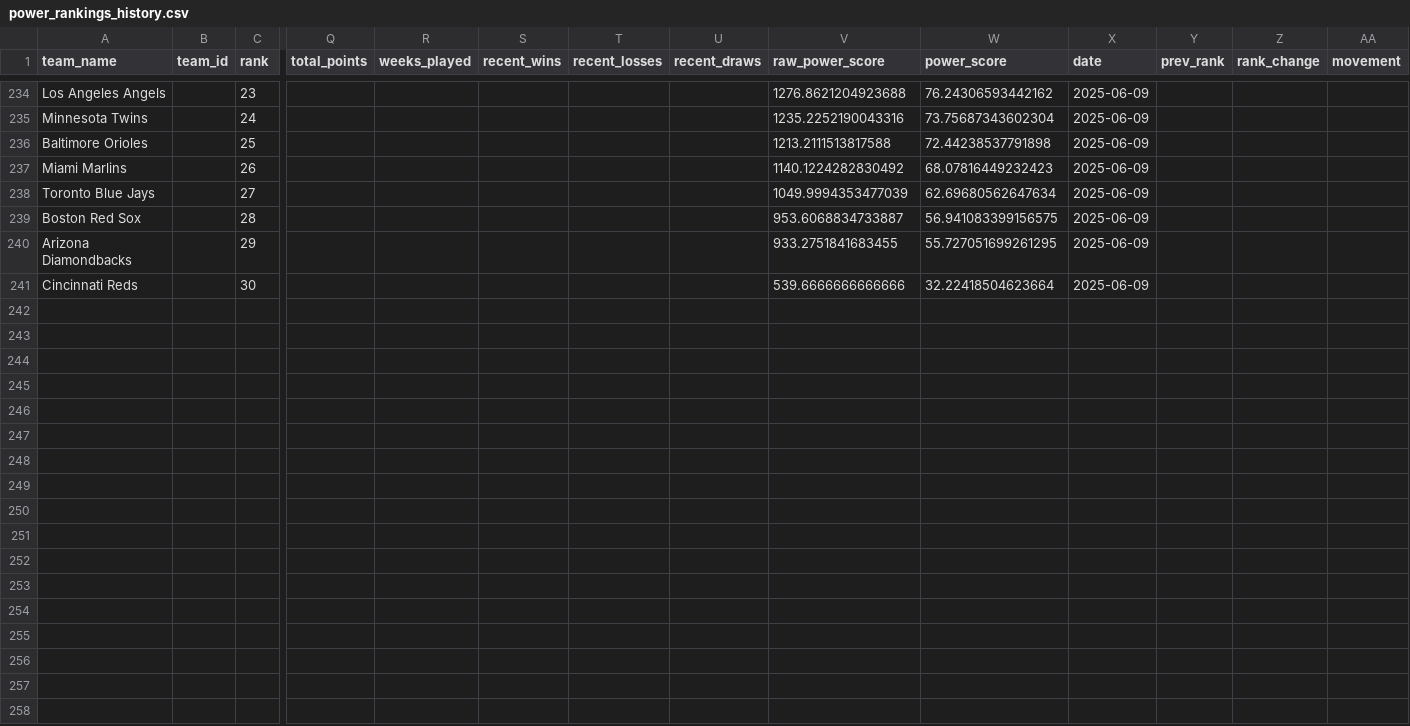
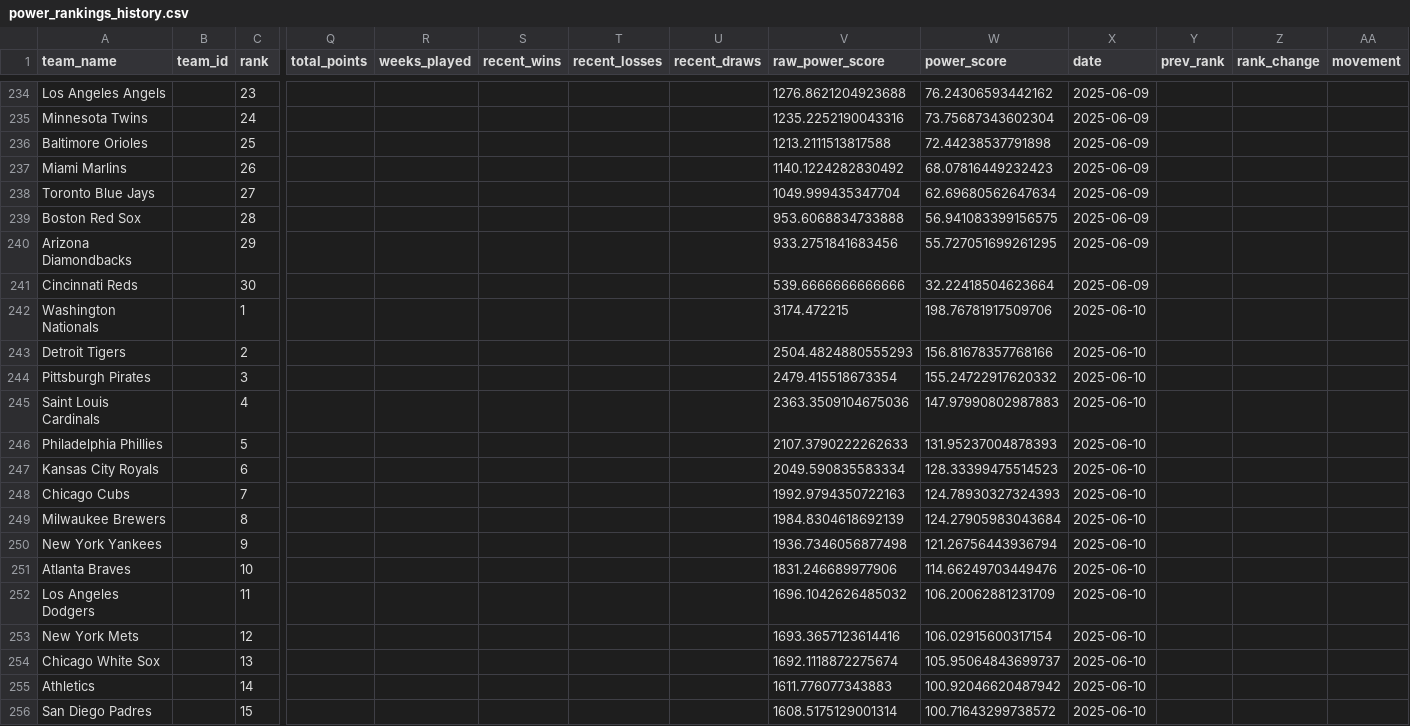
Before and after one commit to afinewinecompany/abl, a CSV file: data/history/power_rankings_history.csv, drawn as a sheet; only a part is shown, gaps mark what is left out; rows hold the shown columns only; the diff covers the shown part only; the diff names each change by its address in the sheet, - before the commit and + after, or states it on an @@ line.

Commit message:
W10 update 3

```diff
--- a/data/history/power_rankings_history.csv
+++ b/data/history/power_rankings_history.csv
-V238 (raw_power_score): 1049.9994353477039
+V238 (raw_power_score): 1049.999435347704
-V239 (raw_power_score): 953.6068834733887
+V239 (raw_power_score): 953.6068834733888
-V240 (raw_power_score): 933.2751841683455
+V240 (raw_power_score): 933.2751841683456
+row 242: Washington Nationals |  | 1 |  |  |  |  |  | 3174.472215 | 198.76781917509706 | 2025-06-10
+row 243: Detroit Tigers |  | 2 |  |  |  |  |  | 2504.4824880555293 | 156.81678357768166 | 2025-06-10
+row 244: Pittsburgh Pirates |  | 3 |  |  |  |  |  | 2479.415518673354 | 155.24722917620332 | 2025-06-10
+row 245: Saint Louis Cardinals |  | 4 |  |  |  |  |  | 2363.3509104675036 | 147.97990802987883 | 2025-06-10
+row 246: Philadelphia Phillies |  | 5 |  |  |  |  |  | 2107.3790222262633 | 131.95237004878393 | 2025-06-10
+row 247: Kansas City Royals |  | 6 |  |  |  |  |  | 2049.590835583334 | 128.33399475514523 | 2025-06-10
+row 248: Chicago Cubs |  | 7 |  |  |  |  |  | 1992.9794350722163 | 124.78930327324393 | 2025-06-10
+row 249: Milwaukee Brewers |  | 8 |  |  |  |  |  | 1984.8304618692139 | 124.27905983043684 | 2025-06-10
+row 250: New York Yankees |  | 9 |  |  |  |  |  | 1936.7346056877498 | 121.26756443936794 | 2025-06-10
+row 251: Atlanta Braves |  | 10 |  |  |  |  |  | 1831.246689977906 | 114.66249703449476 | 2025-06-10
+row 252: Los Angeles Dodgers |  | 11 |  |  |  |  |  | 1696.1042626485032 | 106.20062881231709 | 2025-06-10
+row 253: New York Mets |  | 12 |  |  |  |  |  | 1693.3657123614416 | 106.02915600317154 | 2025-06-10
+row 254: Chicago White Sox |  | 13 |  |  |  |  |  | 1692.1118872275674 | 105.95064843699737 | 2025-06-10
+row 255: Athletics |  | 14 |  |  |  |  |  | 1611.776077343883 | 100.92046620487942 | 2025-06-10
+row 256: San Diego Padres |  | 15 |  |  |  |  |  | 1608.5175129001314 | 100.71643299738572 | 2025-06-10
```
Also changed, not shown: 15 added rows and 10 edited cells elsewhere in this file.
